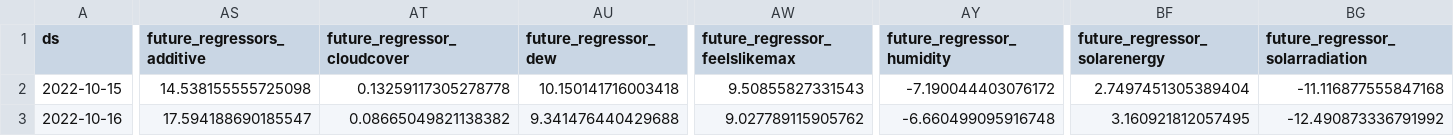
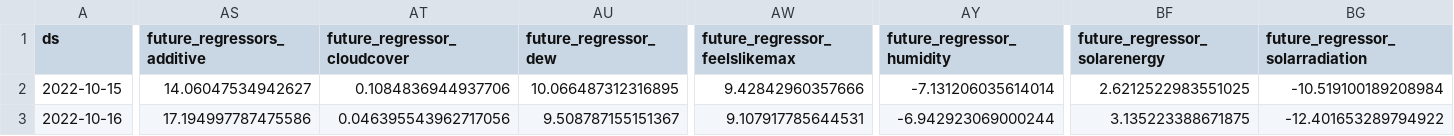
Before and after one commit to drdevinhopkins/hourly-report-neuralprophet, a CSV file: forecasts/daily_visits_with_weather_raw.csv, drawn as a sheet; only a part is shown, gaps mark what is left out; the diff covers the shown part only; the diff names each change by its address in the sheet, - before the commit and + after, or states it on an @@ line.

```diff
--- a/forecasts/daily_visits_with_weather_raw.csv
+++ b/forecasts/daily_visits_with_weather_raw.csv
-AS2 (future_regressors_additive): 14.538155555725098
+AS2 (future_regressors_additive): 14.06047534942627
-AT2 (future_regressor_cloudcover): 0.13259117305278778
+AT2 (future_regressor_cloudcover): 0.1084836944937706
-AU2 (future_regressor_dew): 10.150141716003418
+AU2 (future_regressor_dew): 10.066487312316895
-AW2 (future_regressor_feelslikemax): 9.50855827331543
+AW2 (future_regressor_feelslikemax): 9.42842960357666
-AY2 (future_regressor_humidity): -7.190044403076172
+AY2 (future_regressor_humidity): -7.131206035614014
-BF2 (future_regressor_solarenergy): 2.7497451305389404
+BF2 (future_regressor_solarenergy): 2.6212522983551025
-BG2 (future_regressor_solarradiation): -11.116877555847168
+BG2 (future_regressor_solarradiation): -10.519100189208984
-AS3 (future_regressors_additive): 17.594188690185547
+AS3 (future_regressors_additive): 17.194997787475586
-AT3 (future_regressor_cloudcover): 0.08665049821138382
+AT3 (future_regressor_cloudcover): 0.046395543962717056
-AU3 (future_regressor_dew): 9.341476440429688
+AU3 (future_regressor_dew): 9.508787155151367
-AW3 (future_regressor_feelslikemax): 9.027789115905762
+AW3 (future_regressor_feelslikemax): 9.107917785644531
-AY3 (future_regressor_humidity): -6.660499095916748
+AY3 (future_regressor_humidity): -6.942923069000244
-BF3 (future_regressor_solarenergy): 3.160921812057495
+BF3 (future_regressor_solarenergy): 3.135223388671875
-BG3 (future_regressor_solarradiation): -12.490873336791992
+BG3 (future_regressor_solarradiation): -12.401653289794922
```
Also changed, not shown: 125 edited cells elsewhere in this file, forecasts/daily_visits_with_weather.csv, forecasts/inflow_raw.csv, 12 other files.
